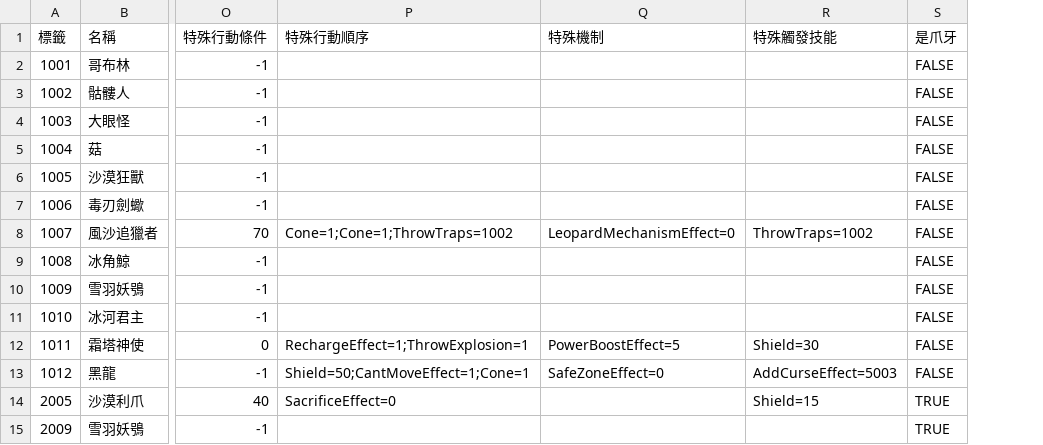
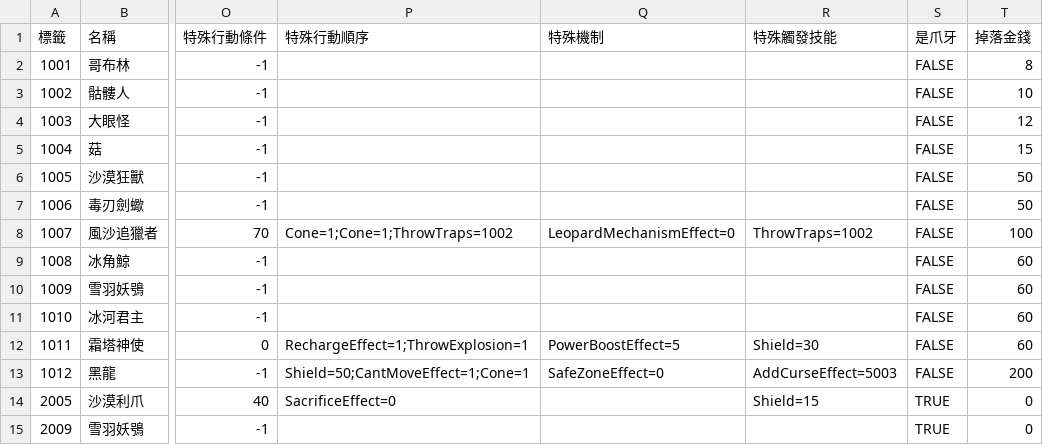
Before and after one commit to yucheng0210/Card, a CSV file: Assets/StreamingAssets/ENEMYLIST.csv, drawn as a sheet; only a part is shown, gaps mark what is left out; the diff names each change by its address in the sheet, - before the commit and + after, or states it on an @@ line.

```diff
--- a/Assets/StreamingAssets/ENEMYLIST.csv
+++ b/Assets/StreamingAssets/ENEMYLIST.csv
+column T (掉落金錢), rows 2-15: 8 | 10 | 12 | 15 | 50 | 50 | 100 | 60 | 60 | 60 | 60 | 200 | 0 | 0
```
Also changed, not shown: 8 other files.
